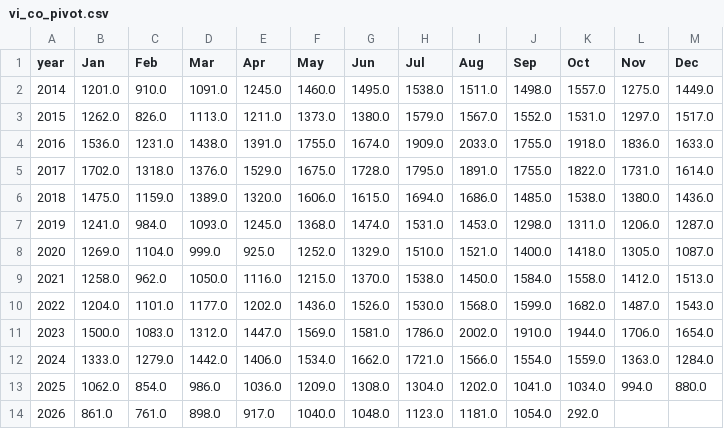
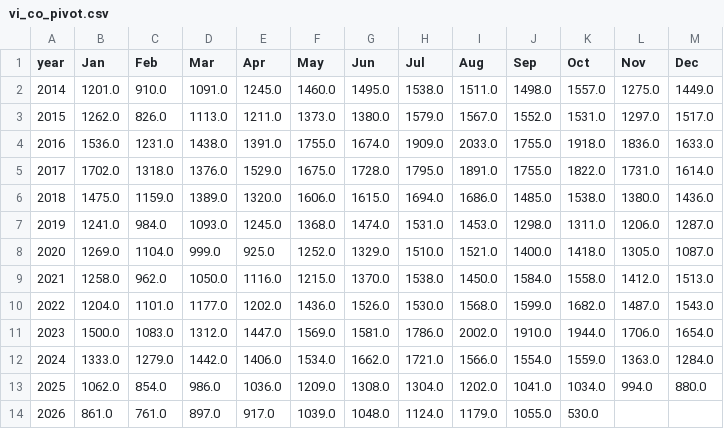
Before and after one commit to clohertyg/street3, a CSV file: data/vi_co_pivot.csv, drawn as a sheet.

```diff
--- a/data/vi_co_pivot.csv
+++ b/data/vi_co_pivot.csv
@@ -13,2 +13,2 @@ year,Jan,Feb,Mar,Apr,May,Jun,Jul,Aug,Sep,Oct,Nov,Dec
 2025,1062.0,854.0,986.0,1036.0,1209.0,1308.0,1304.0,1202.0,1041.0,1034.0,994.0,880.0
-2026,861.0,761.0,898.0,917.0,1040.0,1048.0,1123.0,1181.0,1054.0,292.0,,
+2026,861.0,761.0,897.0,917.0,1039.0,1048.0,1124.0,1179.0,1055.0,530.0,,
```
Also changed, not shown: data/gp_co_pivot.csv, data/monthly_total.csv, 2 other files.
